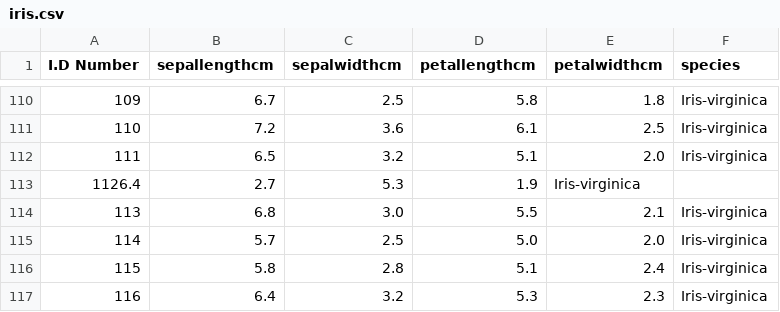
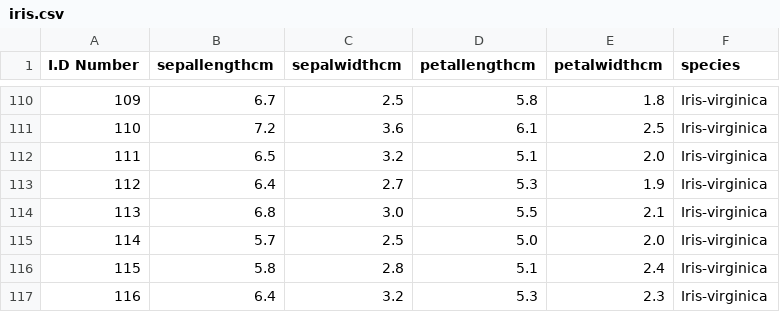
Before and after one commit to CarolynMillMoo/pands-project2021, a CSV file: iris.csv, drawn as a sheet; only a part is shown, gaps mark what is left out; removed rows and columns are numbered as before the commit, all else as after; the diff names each change by its address in the sheet, - before the commit and + after, or states it on an @@ line.

```diff
--- a/iris.csv
+++ b/iris.csv
-row 113: 1126.4 | 2.7 | 5.3 | 1.9 | Iris-virginica
+row 113: 112 | 6.4 | 2.7 | 5.3 | 1.9 | Iris-virginica
```
Also changed, not shown: 2 other files.
